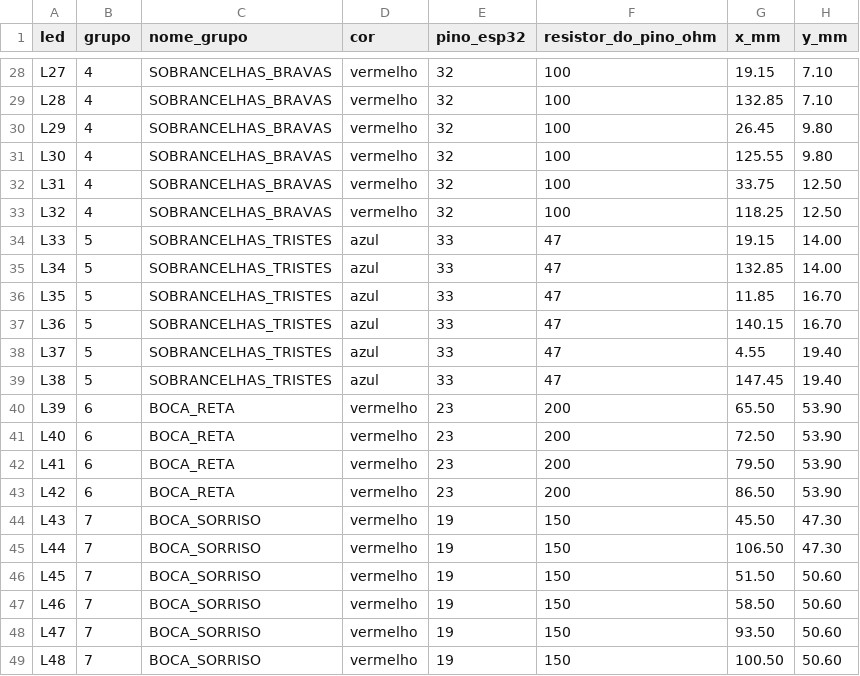
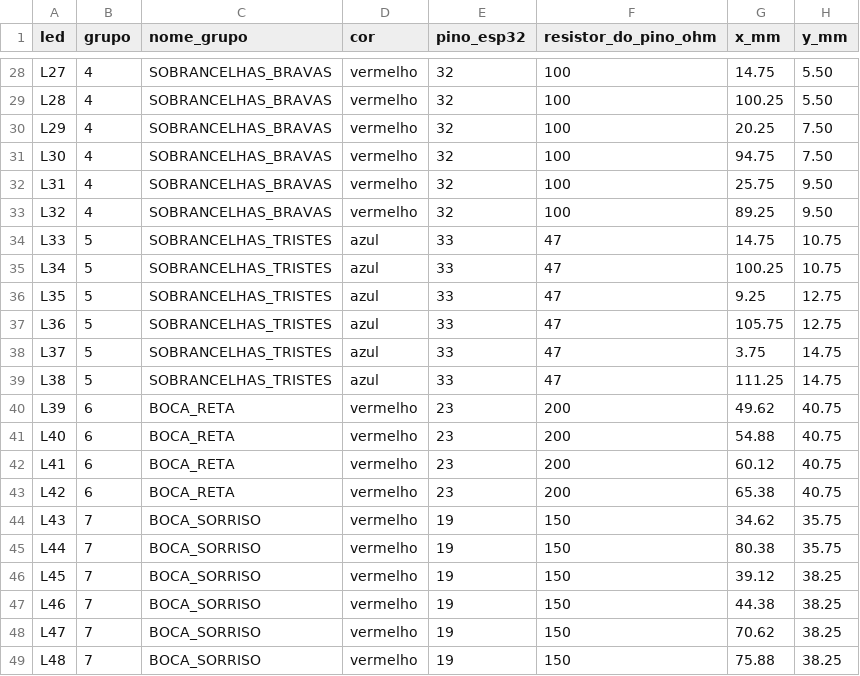
Before and after one commit to GabrielFlau132/nightmare-grimm-esp32-led-robot, a CSV file: docs/leds.csv, drawn as a sheet; only a part is shown, gaps mark what is left out; the diff covers the shown part only; the diff names each change by its address in the sheet, - before the commit and + after, or states it on an @@ line.

```diff
--- a/docs/leds.csv
+++ b/docs/leds.csv
-G28 (x_mm): 19.15
+G28 (x_mm): 14.75
-H28:H29 (y_mm): 7.10
+H28:H29 (y_mm): 5.50
-G29 (x_mm): 132.85
+G29 (x_mm): 100.25
-G30 (x_mm): 26.45
+G30 (x_mm): 20.25
-H30:H31 (y_mm): 9.80
+H30:H31 (y_mm): 7.50
-G31 (x_mm): 125.55
+G31 (x_mm): 94.75
-G32 (x_mm): 33.75
+G32 (x_mm): 25.75
-H32:H33 (y_mm): 12.50
+H32:H33 (y_mm): 9.50
-G33 (x_mm): 118.25
+G33 (x_mm): 89.25
-G34 (x_mm): 19.15
+G34 (x_mm): 14.75
-H34:H35 (y_mm): 14.00
+H34:H35 (y_mm): 10.75
-G35 (x_mm): 132.85
+G35 (x_mm): 100.25
-G36 (x_mm): 11.85
+G36 (x_mm): 9.25
-H36:H37 (y_mm): 16.70
+H36:H37 (y_mm): 12.75
-G37 (x_mm): 140.15
+G37 (x_mm): 105.75
-G38 (x_mm): 4.55
+G38 (x_mm): 3.75
-H38:H39 (y_mm): 19.40
+H38:H39 (y_mm): 14.75
-G39 (x_mm): 147.45
+G39 (x_mm): 111.25
-G40 (x_mm): 65.50
+G40 (x_mm): 49.62
-H40:H43 (y_mm): 53.90
+H40:H43 (y_mm): 40.75
-G41 (x_mm): 72.50
+G41 (x_mm): 54.88
-G42 (x_mm): 79.50
+G42 (x_mm): 60.12
-G43 (x_mm): 86.50
+G43 (x_mm): 65.38
-G44 (x_mm): 45.50
+G44 (x_mm): 34.62
-H44:H45 (y_mm): 47.30
+H44:H45 (y_mm): 35.75
-G45 (x_mm): 106.50
+G45 (x_mm): 80.38
-G46 (x_mm): 51.50
+G46 (x_mm): 39.12
-H46:H49 (y_mm): 50.60
+H46:H49 (y_mm): 38.25
-G47 (x_mm): 58.50
+G47 (x_mm): 44.38
-G48 (x_mm): 93.50
+G48 (x_mm): 70.62
-G49 (x_mm): 100.50
+G49 (x_mm): 75.88
```
Also changed, not shown: 72 edited cells elsewhere in this file, 6 other files.
